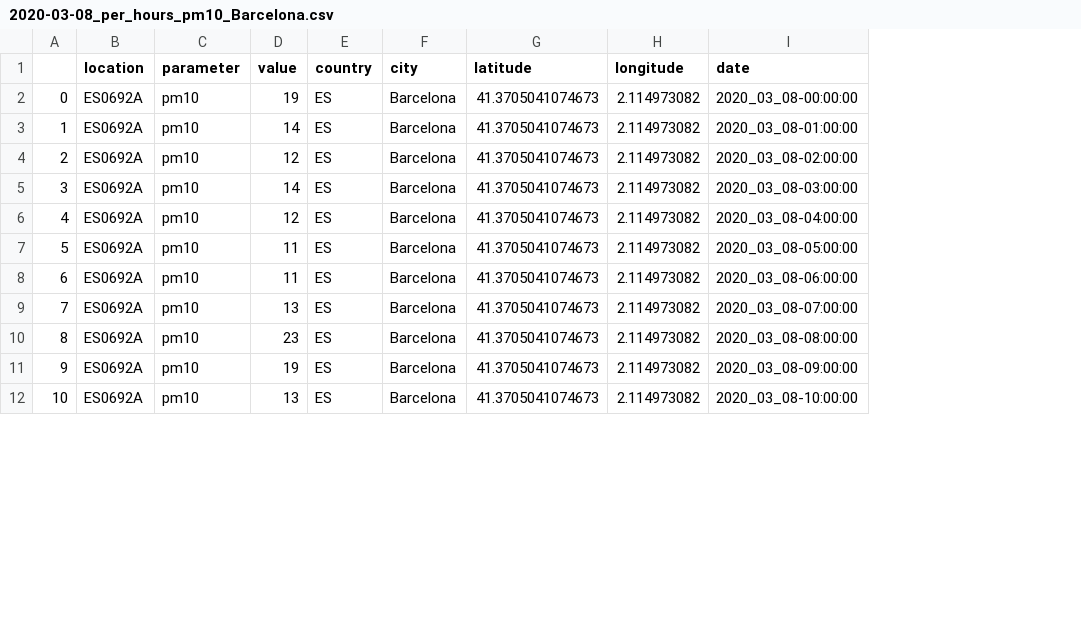
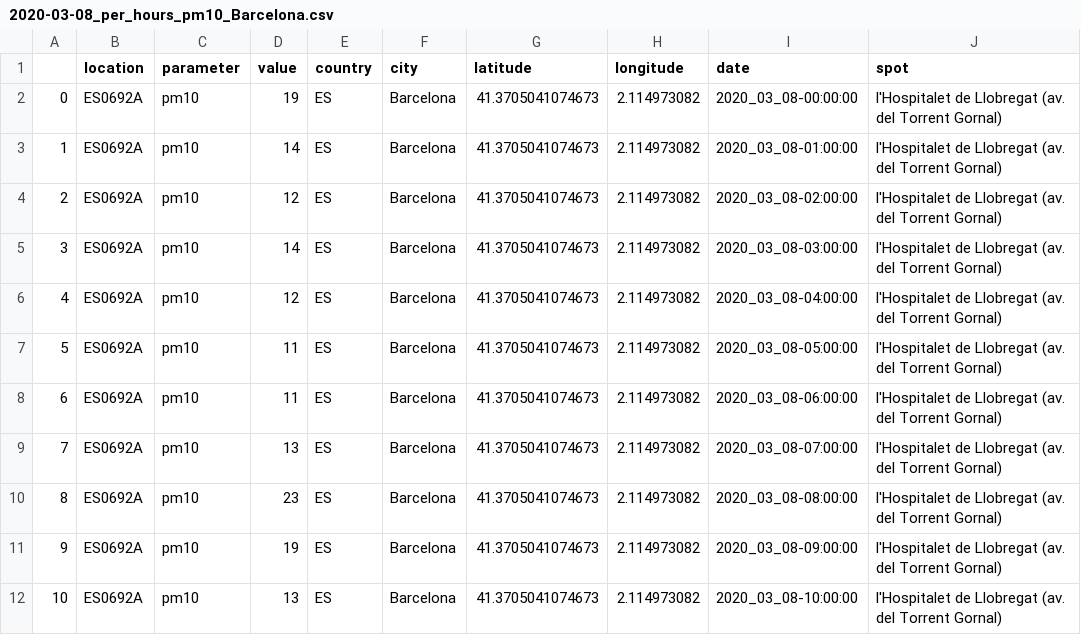
Before and after one commit to isalfati/GSP, a CSV file: Datasets/2020-03-08_per_hours_pm10_Barcelona.csv, drawn as a sheet; only a part is shown; the diff names each change by its address in the sheet, - before the commit and + after, or states it on an @@ line.

Commit message:
Adding 'spot' info to the data sets.

```diff
--- a/Datasets/2020-03-08_per_hours_pm10_Barcelona.csv
+++ b/Datasets/2020-03-08_per_hours_pm10_Barcelona.csv
+column J (spot), rows 2-12: all l'Hospitalet de Llobregat (av. del Torrent Gornal)
```
Also changed, not shown: 11 other files.
